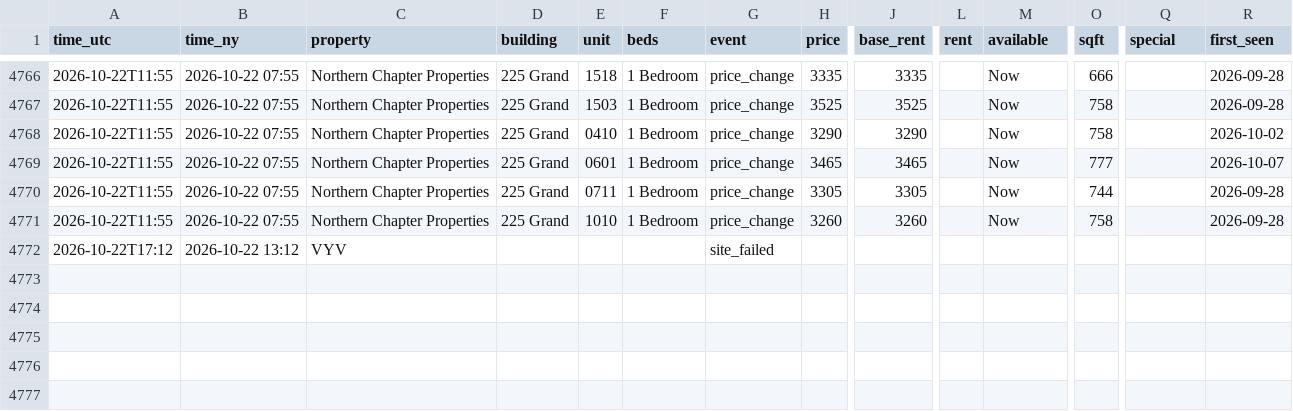
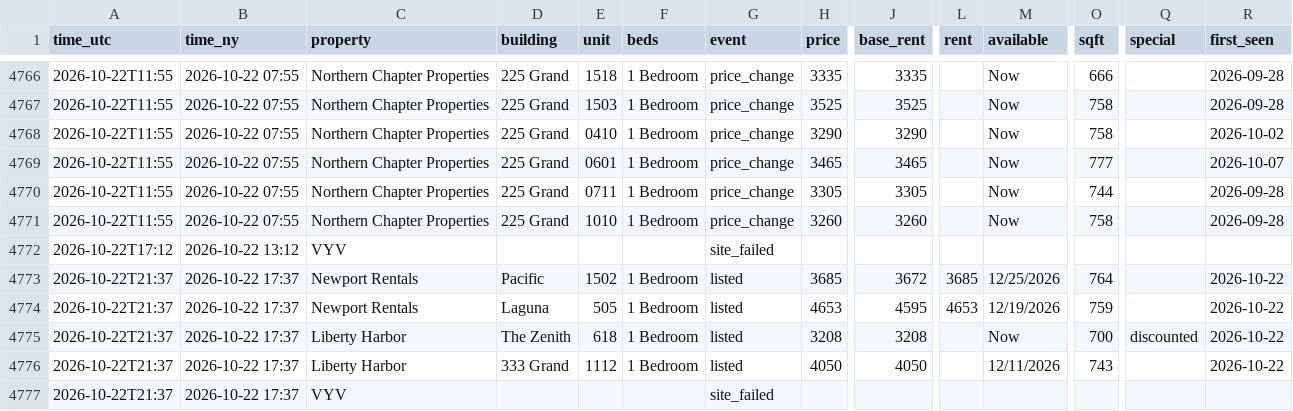
Before and after one commit to sanveg-rane-13/rental-tracker, a CSV file: data/history/events.csv, drawn as a sheet; only a part is shown, gaps mark what is left out; rows hold the shown columns only; the diff names each change by its address in the sheet, - before the commit and + after, or states it on an @@ line.

```diff
--- a/data/history/events.csv
+++ b/data/history/events.csv
+row 4773: 2026-10-22T21:37 | 2026-10-22 17:37 | Newport Rentals | Pacific | 1502 | 1 Bedroom | listed | 3685 | 3672 | 3685 | 12/25/2026 | 764 |  | 2026-10-22
+row 4774: 2026-10-22T21:37 | 2026-10-22 17:37 | Newport Rentals | Laguna | 505 | 1 Bedroom | listed | 4653 | 4595 | 4653 | 12/19/2026 | 759 |  | 2026-10-22
+row 4775: 2026-10-22T21:37 | 2026-10-22 17:37 | Liberty Harbor | The Zenith | 618 | 1 Bedroom | listed | 3208 | 3208 |  | Now | 700 | discounted | 2026-10-22
+row 4776: 2026-10-22T21:37 | 2026-10-22 17:37 | Liberty Harbor | 333 Grand | 1112 | 1 Bedroom | listed | 4050 | 4050 |  | 12/11/2026 | 743 |  | 2026-10-22
+row 4777: 2026-10-22T21:37 | 2026-10-22 17:37 | VYV |  |  |  | site_failed
```
Also changed, not shown: 9 other files.
